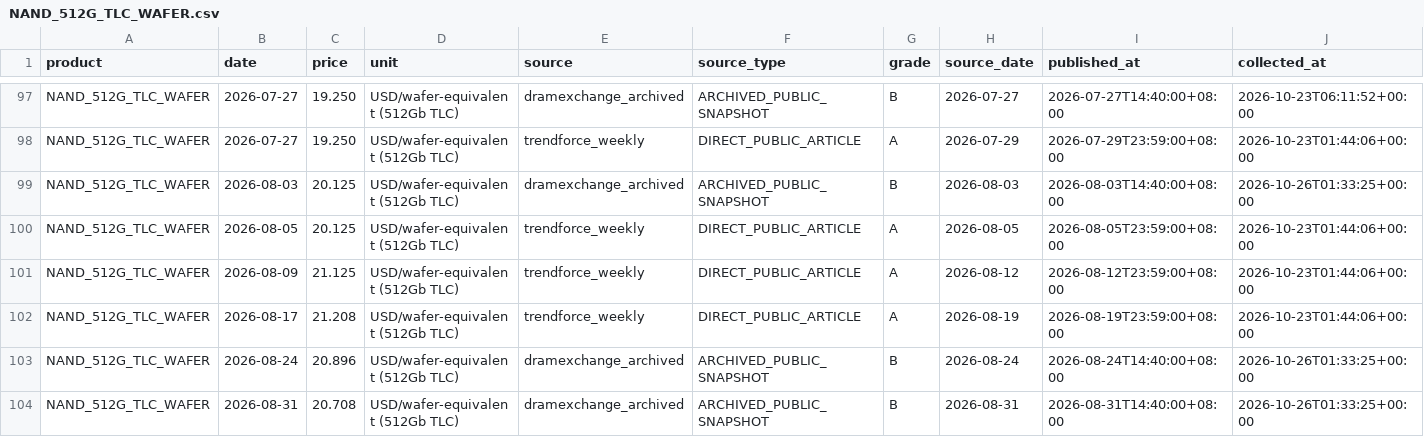
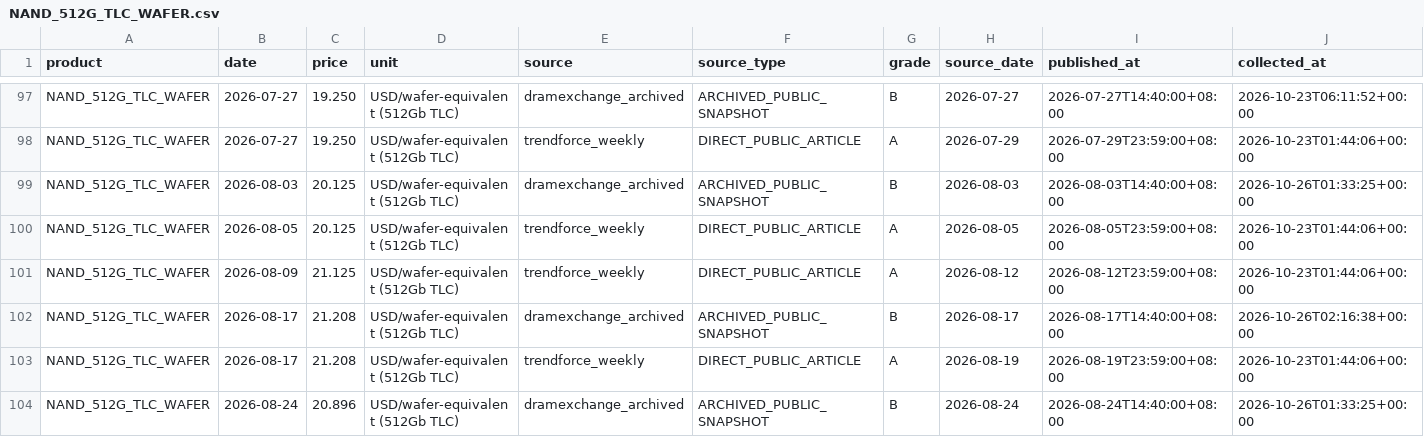
Before and after one commit to 10bpwonsoo/10bp, a CSV file: marketpulse/data/memory_history/nand/NAND_512G_TLC_WAFER.csv, drawn as a sheet; only a part is shown, gaps mark what is left out; the shorter side is filled out with more unchanged rows; rows hold the shown columns only; the diff names each change by its address in the sheet, - before the commit and + after, or states it on an @@ line.

```diff
--- a/marketpulse/data/memory_history/nand/NAND_512G_TLC_WAFER.csv
+++ b/marketpulse/data/memory_history/nand/NAND_512G_TLC_WAFER.csv
+row 102: NAND_512G_TLC_WAFER | 2026-08-17 | 21.208 | USD/wafer-equivalent (512Gb TLC) | dramexchange_archived | ARCHIVED_PUBLIC_SNAPSHOT | B | 2026-08-17 | 2026-08-17T14:40:00+08:00 | 2026-10-26T02:16:38+00:00
```
Also changed, not shown: marketpulse/data/memory_history/dram/DDR4_16G_SPOT.csv, marketpulse/data/memory_history/dram/DDR4_8G_SPOT.csv, 7 other files.
